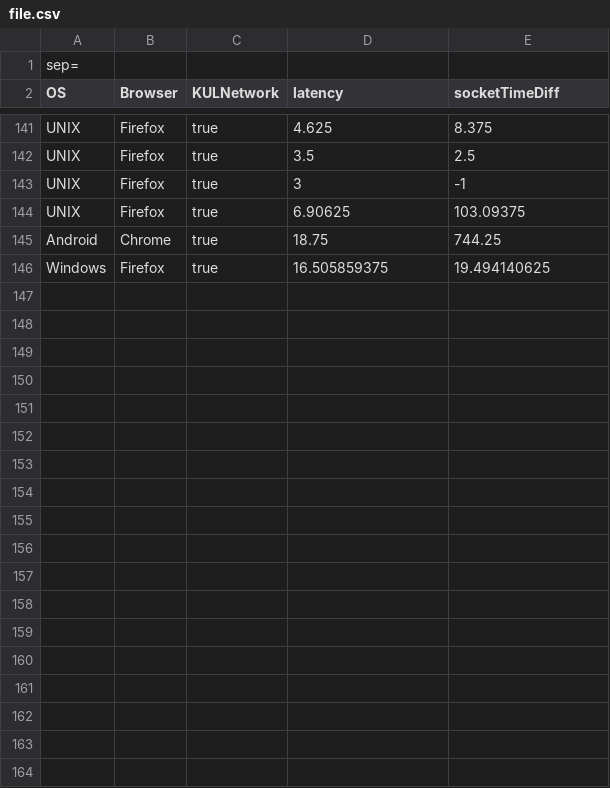
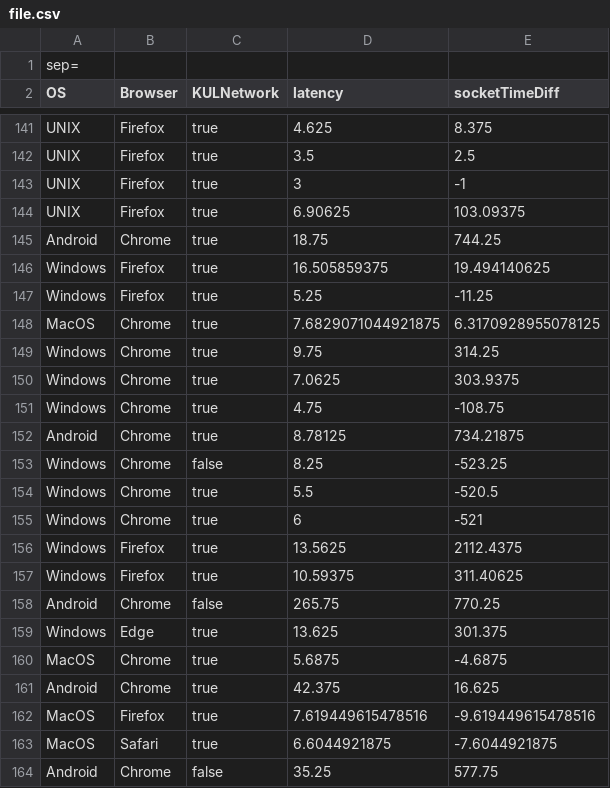
Before and after one commit to robinspiltijns/POCW_ST1.1, a CSV file: Api/file.csv, drawn as a sheet; only a part is shown, gaps mark what is left out; the diff covers the shown part only; the diff names each change by its address in the sheet, - before the commit and + after, or states it on an @@ line.

```diff
--- a/Api/file.csv
+++ b/Api/file.csv
+row 147: Windows | Firefox | true | 5.25 | -11.25
+row 148: MacOS | Chrome | true | 7.6829071044921875 | 6.3170928955078125
+row 149: Windows | Chrome | true | 9.75 | 314.25
+row 150: Windows | Chrome | true | 7.0625 | 303.9375
+row 151: Windows | Chrome | true | 4.75 | -108.75
+row 152: Android | Chrome | true | 8.78125 | 734.21875
+row 153: Windows | Chrome | false | 8.25 | -523.25
+row 154: Windows | Chrome | true | 5.5 | -520.5
+row 155: Windows | Chrome | true | 6 | -521
+row 156: Windows | Firefox | true | 13.5625 | 2112.4375
+row 157: Windows | Firefox | true | 10.59375 | 311.40625
+row 158: Android | Chrome | false | 265.75 | 770.25
+row 159: Windows | Edge | true | 13.625 | 301.375
+row 160: MacOS | Chrome | true | 5.6875 | -4.6875
+row 161: Android | Chrome | true | 42.375 | 16.625
+row 162: MacOS | Firefox | true | 7.619449615478516 | -9.619449615478516
+row 163: MacOS | Safari | true | 6.6044921875 | -7.6044921875
+row 164: Android | Chrome | false | 35.25 | 577.75
```
Also changed, not shown: 12 added rows elsewhere in this file.
